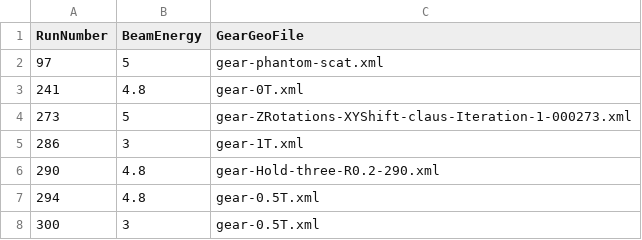
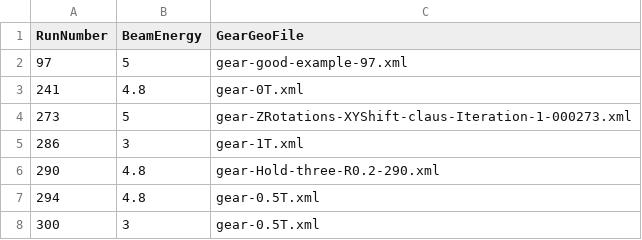
Before and after one commit to eutelescope/eutelescope, a CSV file: jobsub/examples/GBL/noDUTExample/runlist/runlist.csv, drawn as a sheet.

```diff
--- a/jobsub/examples/GBL/noDUTExample/runlist/runlist.csv
+++ b/jobsub/examples/GBL/noDUTExample/runlist/runlist.csv
@@ -1,3 +1,3 @@
 RunNumber,BeamEnergy,GearGeoFile
-97,5,gear-phantom-scat.xml
+97,5,gear-good-example-97.xml
 241,4.8,gear-0T.xml
```
Also changed, not shown: 3 other files.
